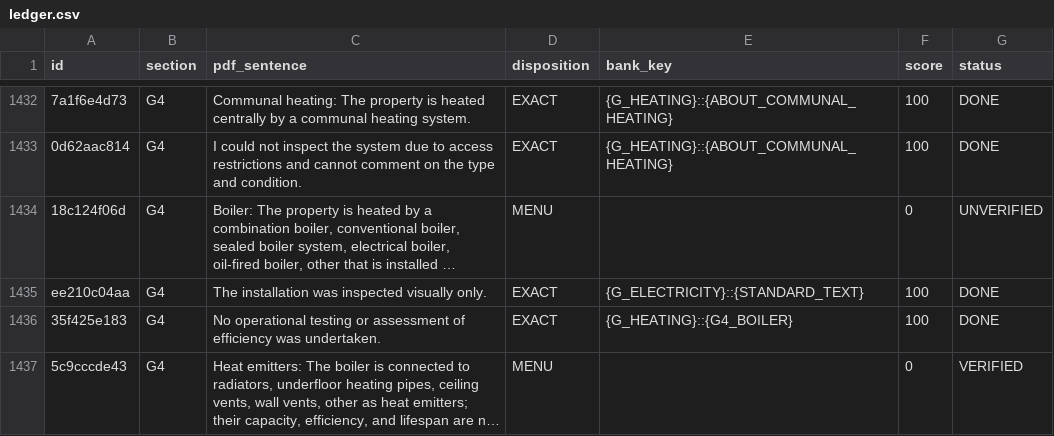
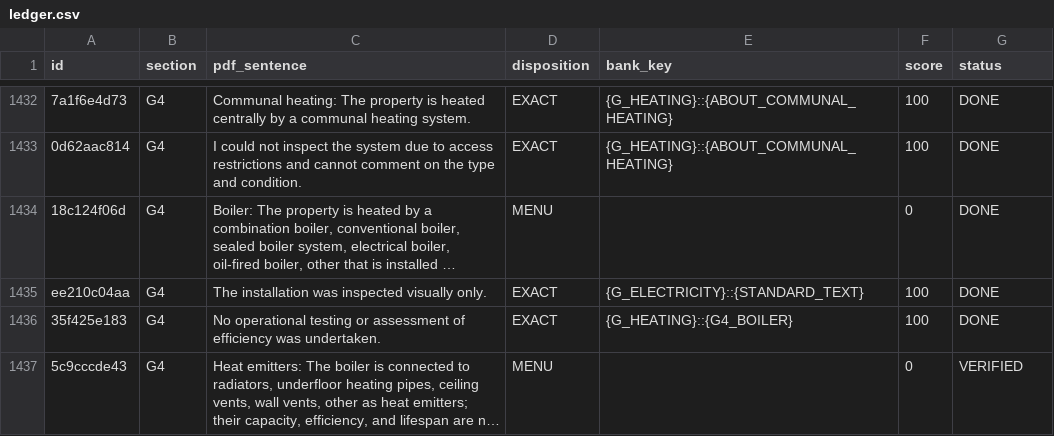
Before and after one commit to Anwaaralikhan550/survey-scriber, a CSV file: tool/phrase_audit/verbatim/ledger.csv, drawn as a sheet; only a part is shown, gaps mark what is left out; long unchanged cells end in …; the diff covers the shown part only; the diff names each change by its address in the sheet, - before the commit and + after, or states it on an @@ line.

```diff
--- a/tool/phrase_audit/verbatim/ledger.csv
+++ b/tool/phrase_audit/verbatim/ledger.csv
-G1434 (status): UNVERIFIED
+G1434 (status): DONE
```
Also changed, not shown: 6 edited cells elsewhere in this file, tool/phrase_audit/verbatim/ledger_decisions.csv, 4 other files.
